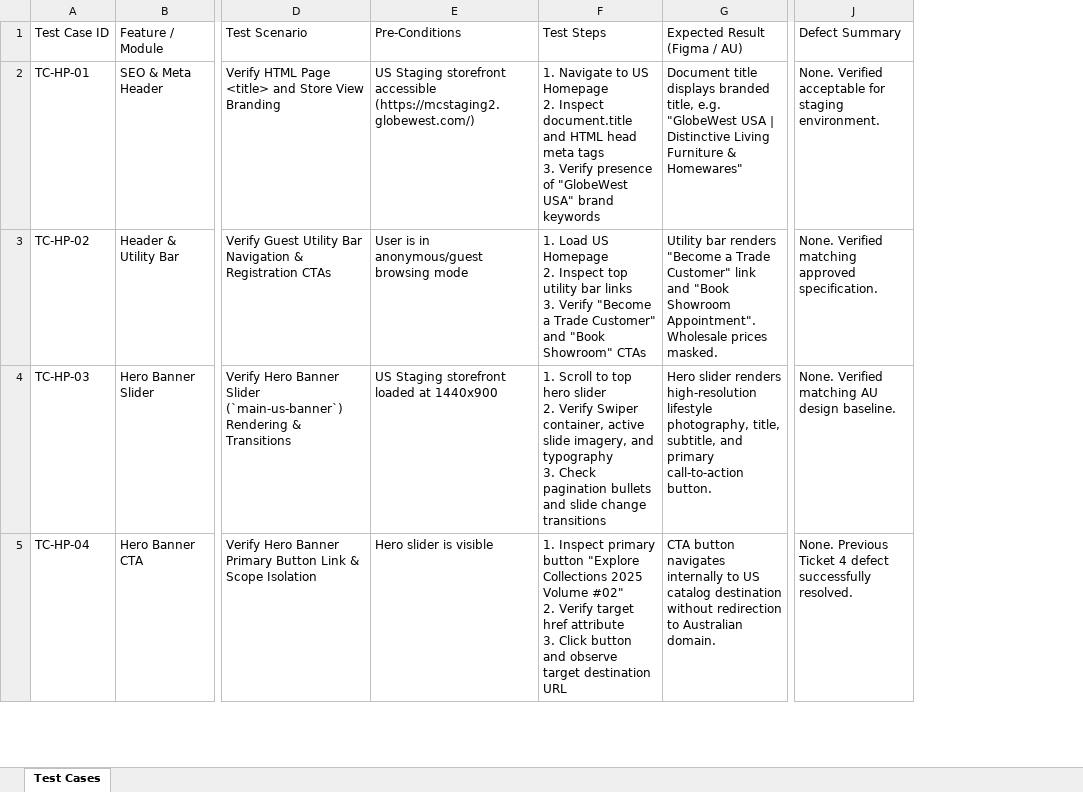
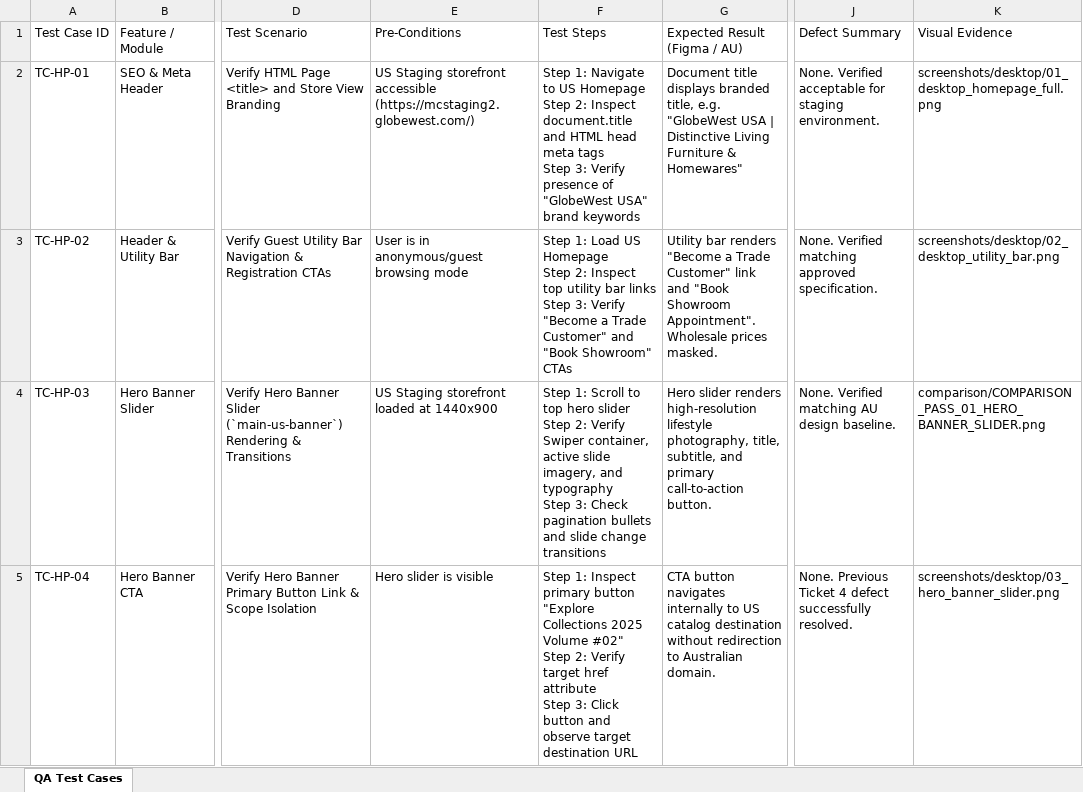
Before and after one commit to deepalilondhe-blip/globewest-2026, an Excel workbook: Sprint-3/MASTER_BACKUP_SPRINT_3/08_Homepage/Homepage_Test_Cases.xlsx, sheet QA Test Cases, drawn as a sheet; only a part is shown, gaps mark what is left out; values as stored, in another font and other column widths than the file's, no borders; removed rows and columns are numbered as before the commit, all else as after; ↵ is a line break in a cell; the diff covers the shown part only; the diff names each change by its address in the sheet, - before the commit and + after, or states it on an @@ line.

```diff
--- a/Sprint-3/MASTER_BACKUP_SPRINT_3/08_Homepage/Homepage_Test_Cases.xlsx (sheet QA Test Cases)
+++ b/Sprint-3/MASTER_BACKUP_SPRINT_3/08_Homepage/Homepage_Test_Cases.xlsx (sheet QA Test Cases)
-sheet tab: Test Cases
+sheet tab: QA Test Cases
-column F, rows 1-5: Test Steps | 1. Navigate to US Homepage ↵ 2. Inspect document.title and HTML head meta tags ↵ 3. Verify presence of "GlobeWest USA" brand keywords | 1. Load US Homepage ↵ 2. Inspect top utility bar links ↵ 3. Verify "Become a Trade Customer" and "Book Showroom" CTAs | 1. Scroll to top hero slider ↵ 2. Verify Swiper container, active slide imagery, and typography ↵ 3. Check pagination bullets and slide change transitions | 1. Inspect primary button "Explore Collections 2025 Volume #02" ↵ 2. Verify target href attribute ↵ 3. Click button and observe target destination URL
+column F, rows 1-5: Test Steps | Step 1: Navigate to US Homepage ↵ Step 2: Inspect document.title and HTML head meta tags ↵ Step 3: Verify presence of "GlobeWest USA" brand keywords | Step 1: Load US Homepage ↵ Step 2: Inspect top utility bar links ↵ Step 3: Verify "Become a Trade Customer" and "Book Showroom" CTAs | Step 1: Scroll to top hero slider ↵ Step 2: Verify Swiper container, active slide imagery, and typography ↵ Step 3: Check pagination bullets and slide change transitions | Step 1: Inspect primary button "Explore Collections 2025 Volume #02" ↵ Step 2: Verify target href attribute ↵ Step 3: Click button and observe target destination URL
+column K, rows 1-5: Visual Evidence | screenshots/desktop/01_desktop_homepage_full.png | screenshots/desktop/02_desktop_utility_bar.png | comparison/COMPARISON_PASS_01_HERO_BANNER_SLIDER.png | screenshots/desktop/03_hero_banner_slider.png
```
Also changed, not shown: 6 added rows elsewhere in this sheet, Sprint-3/MASTER_BACKUP_SPRINT_3/02_My_Account_Holds/My_Holds_Test_Cases.xlsx, Sprint-3/Ticket_41794519_Homepage/Homepage_Test_Cases.xlsx, 54 other files.
